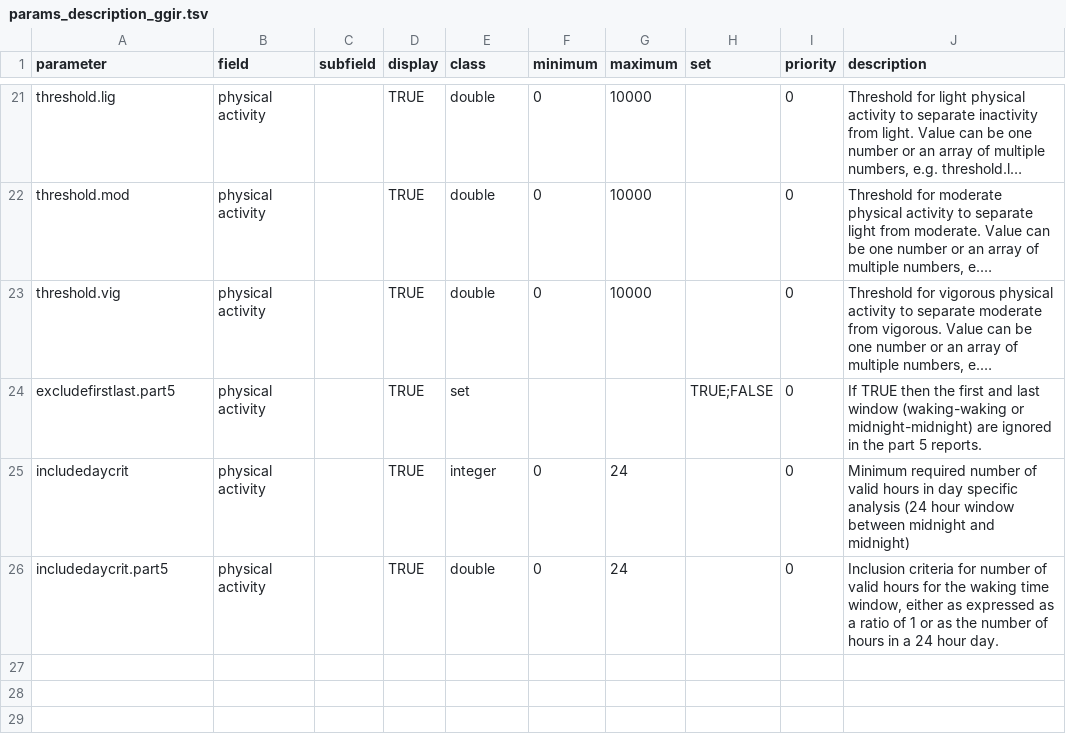
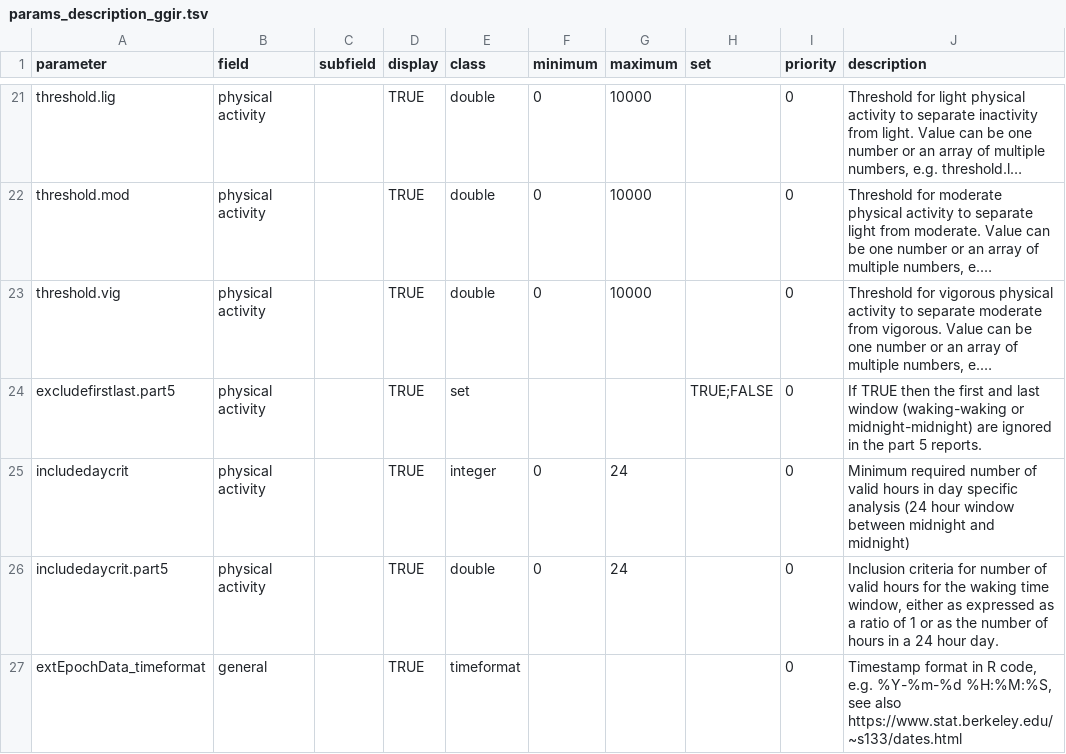
Before and after one commit to habitus-eu/HabitusGUI, a TSV file: inst/testfiles_ggir/params_description_ggir.tsv, drawn as a sheet; only a part is shown, gaps mark what is left out; long unchanged cells end in …; the diff names each change by its address in the sheet, - before the commit and + after, or states it on an @@ line.

Commit message:
add extEpochData_timeformat to tsv file as it is needed for count files

```diff
--- a/inst/testfiles_ggir/params_description_ggir.tsv
+++ b/inst/testfiles_ggir/params_description_ggir.tsv
+row 27: extEpochData_timeformat | general |  | TRUE | timeformat |  |  |  | 0 | Timestamp format in R code, e.g. %Y-%m-%d %H:%M:%S, see also https://www.stat.berkeley.edu/~s133/dates.html
```
